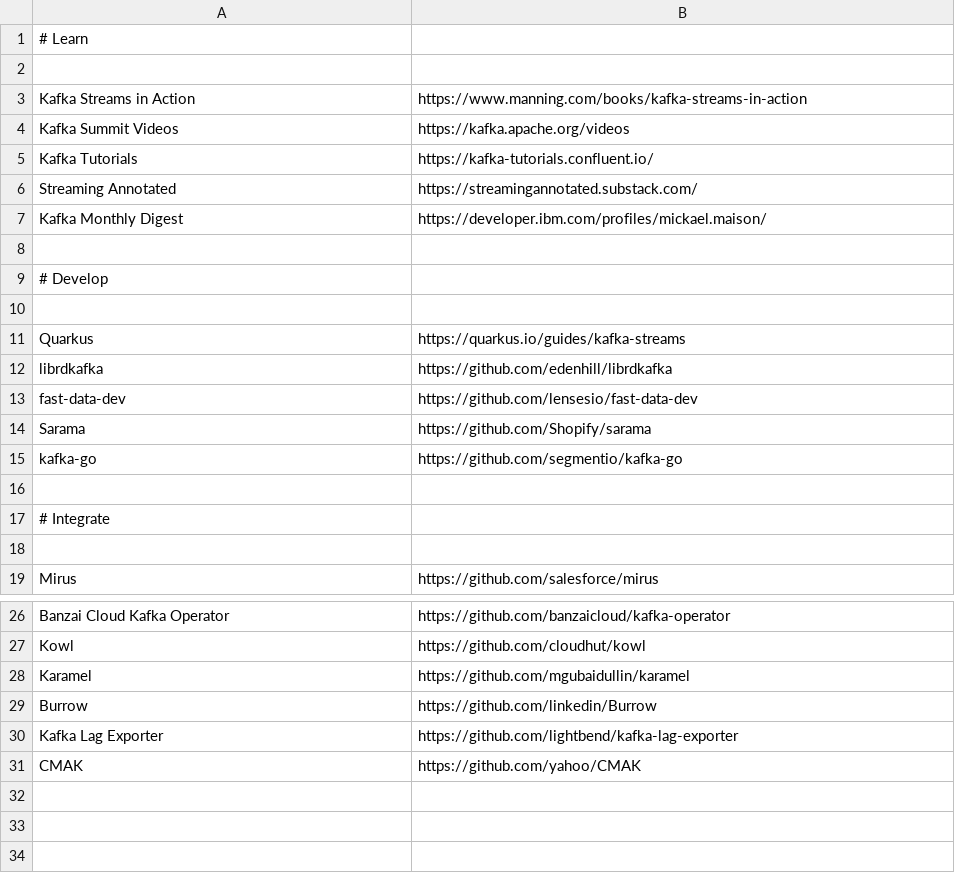
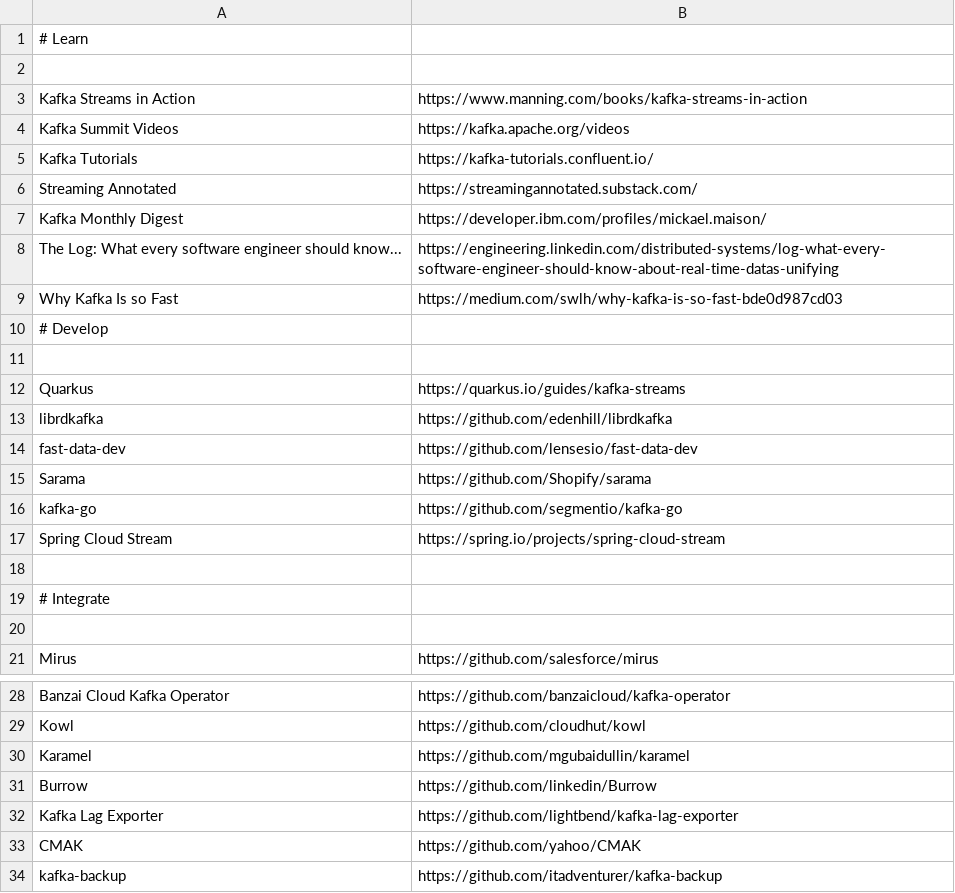
Before and after one commit to a-great-day-out-with/a-great-day-out-with.github.io, a CSV file: kafka-links.csv, drawn as a sheet; only a part is shown, gaps mark what is left out; the diff names each change by its address in the sheet, - before the commit and + after, or states it on an @@ line.

Commit message:
🔗 Moaaare links

```diff
--- a/kafka-links.csv
+++ b/kafka-links.csv
-row 8: (empty)
+row 8: The Log: What every software engineer should know... | https://engineering.linkedin.com/distributed-systems/log-what-every-software-engineer-should-know-about-real-time-datas-unifying
+row 9: Why Kafka Is so Fast | https://medium.com/swlh/why-kafka-is-so-fast-bde0d987cd03
+row 17: Spring Cloud Stream | https://spring.io/projects/spring-cloud-stream
+row 34: kafka-backup | https://github.com/itadventurer/kafka-backup
```
Also changed, not shown: 3 other files.
